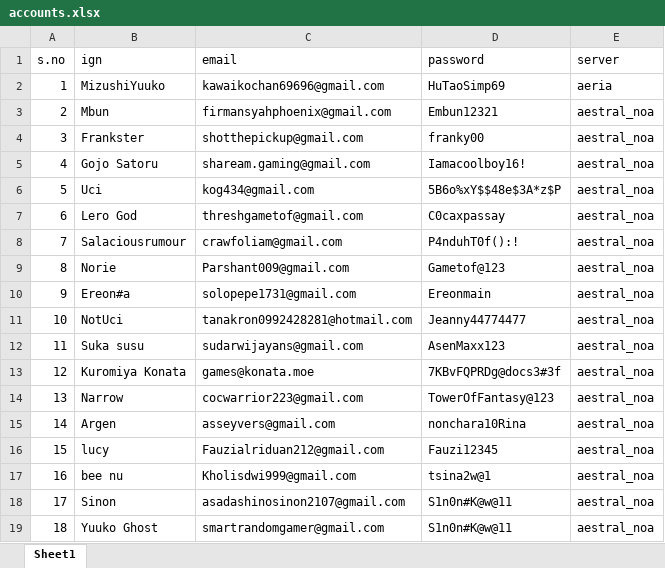
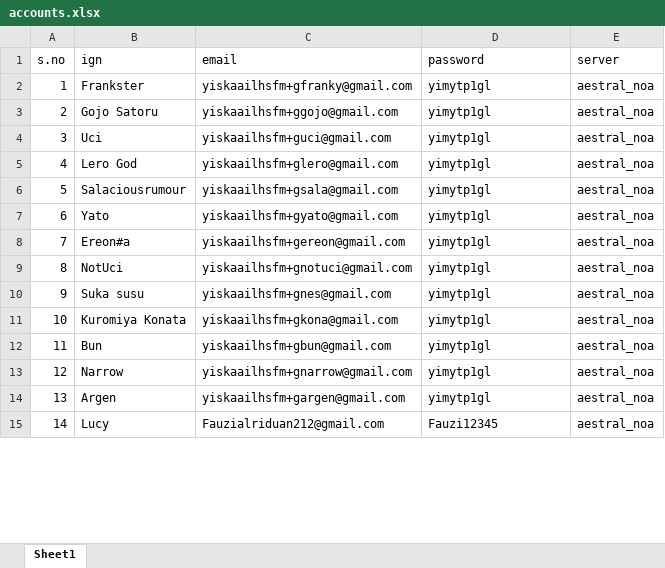
Before and after one commit to aYu4ko/ToFAS, an Excel workbook: accounts.xlsx, sheet Sheet1, drawn as a sheet; only a part is shown; values as stored, in another font and other column widths than the file's, no borders; removed rows and columns are numbered as before the commit, all else as after; the diff covers the shown part only; the diff names each change by its address in the sheet, - before the commit and + after, or states it on an @@ line.

```diff
--- a/accounts.xlsx (sheet Sheet1)
+++ b/accounts.xlsx (sheet Sheet1)
-row 2: 1 | MizushiYuuko | kawaikochan69696@gmail.com | HuTaoSimp69 | aeria
-row 3: 2 | Mbun | firmansyahphoenix@gmail.com | Embun12321 | aestral_noa
@@ column A (s.no) renumbered between rows 2 and 26 @@
-C2 (email): shotthepickup@gmail.com
+C2 (email): yiskaailhsfm+gfranky@gmail.com
-D2 (password): franky00
+D2 (password): yimytp1gl
-C3 (email): shaream.gaming@gmail.com
+C3 (email): yiskaailhsfm+ggojo@gmail.com
-D3 (password): Iamacoolboy16!
+D3 (password): yimytp1gl
-C4 (email): kog434@gmail.com
+C4 (email): yiskaailhsfm+guci@gmail.com
-D4 (password): 5B6o%xY$$48e$3A*z$P
+D4 (password): yimytp1gl
-C5 (email): threshgametof@gmail.com
+C5 (email): yiskaailhsfm+glero@gmail.com
-D5 (password): C0caxpassay
+D5 (password): yimytp1gl
-C6 (email): crawfoliam@gmail.com
+C6 (email): yiskaailhsfm+gsala@gmail.com
-D6 (password): P4nduhT0f():!
+D6 (password): yimytp1gl
-row 9: 8 | Norie | Parshant009@gmail.com | Gametof@123 | aestral_noa
+row 7: 6 | Yato | yiskaailhsfm+gyato@gmail.com | yimytp1gl | aestral_noa
-C8 (email): solopepe1731@gmail.com
+C8 (email): yiskaailhsfm+gereon@gmail.com
-D8 (password): Ereonmain
+D8 (password): yimytp1gl
-C9 (email): tanakron0992428281@hotmail.com
+C9 (email): yiskaailhsfm+gnotuci@gmail.com
-D9 (password): Jeanny44774477
+D9 (password): yimytp1gl
-C10 (email): sudarwijayans@gmail.com
+C10 (email): yiskaailhsfm+gnes@gmail.com
-D10 (password): AsenMaxx123
+D10 (password): yimytp1gl
-C11 (email): games@konata.moe
+C11 (email): yiskaailhsfm+gkona@gmail.com
-D11 (password): 7KBvFQPRDg@docs3#3f
+D11 (password): yimytp1gl
+row 12: 11 | Bun | yiskaailhsfm+gbun@gmail.com | yimytp1gl | aestral_noa
-C13 (email): cocwarrior223@gmail.com
+C13 (email): yiskaailhsfm+gnarrow@gmail.com
-D13 (password): TowerOfFantasy@123
+D13 (password): yimytp1gl
-C14 (email): asseyvers@gmail.com
+C14 (email): yiskaailhsfm+gargen@gmail.com
-D14 (password): nonchara10Rina
+D14 (password): yimytp1gl
-B15 (ign): lucy
+B15 (ign): Lucy
-row 17: 16 | bee nu | Kholisdwi999@gmail.com | tsina2w@1 | aestral_noa
-row 18: 17 | Sinon | asadashinosinon2107@gmail.com | S1n0n#K@w@11 | aestral_noa
-row 19: 18 | Yuuko Ghost | smartrandomgamer@gmail.com | S1n0n#K@w@11 | aestral_noa
```
Also changed, not shown: 7 added rows, 9 removed rows and 20 edited cells elsewhere in this sheet, 15 other files.
